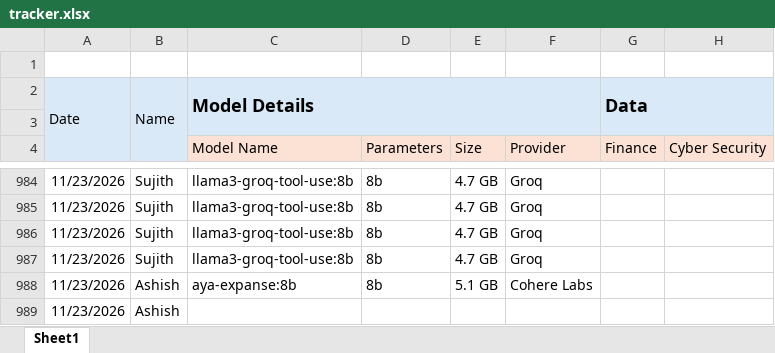
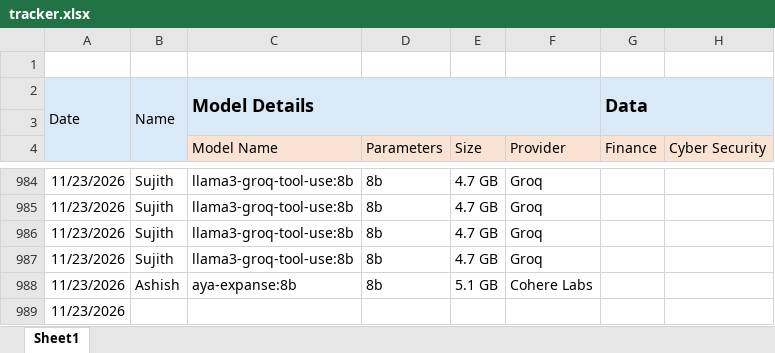
Before and after one commit to TheFoundrys/openvals-website, an Excel workbook: scratch/tracker.xlsx, sheet Sheet1, drawn as a sheet; only a part is shown, gaps mark what is left out; values as stored, in another font and other column widths than the file's, no borders; the diff names each change by its address in the sheet, - before the commit and + after, or states it on an @@ line.

```diff
--- a/scratch/tracker.xlsx (sheet Sheet1)
+++ b/scratch/tracker.xlsx (sheet Sheet1)
-B989: Ashish
+B989: (empty)
```
